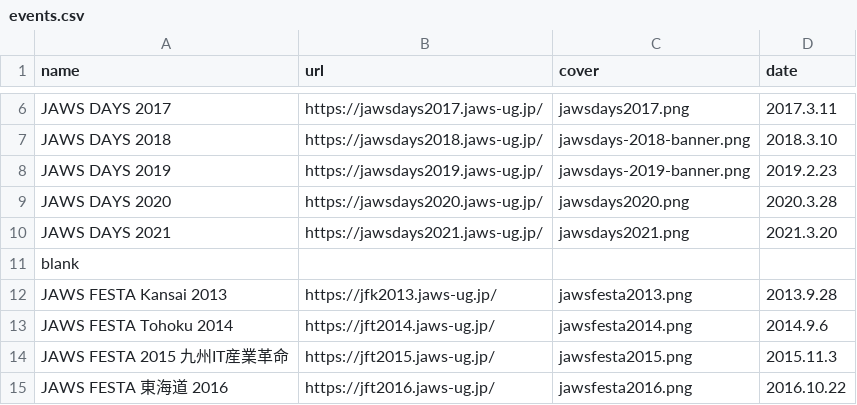
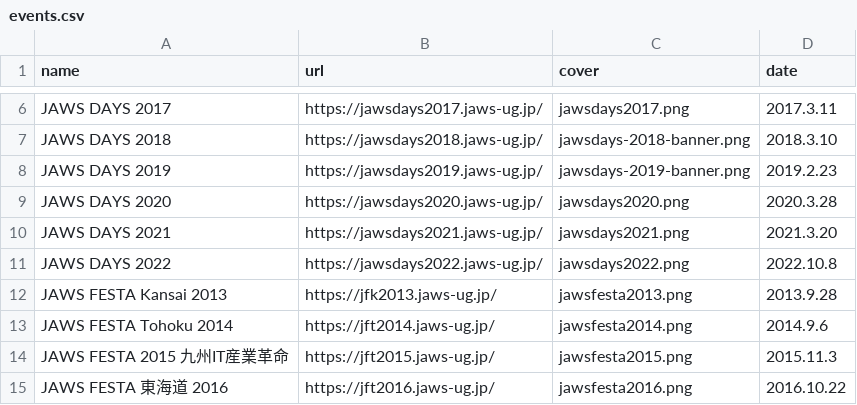
Before and after one commit to jaws-ug/jaws-ug.jp, a CSV file: _data/events.csv, drawn as a sheet; only a part is shown, gaps mark what is left out; removed rows and columns are numbered as before the commit, all else as after; the diff names each change by its address in the sheet, - before the commit and + after, or states it on an @@ line.

Commit message:
過去イベントサイトへJAWS DAYS 2022追加

```diff
--- a/_data/events.csv
+++ b/_data/events.csv
-row 11: blank
+row 11: JAWS DAYS 2022 | https://jawsdays2022.jaws-ug.jp/ | jawsdays2022.png | 2022.10.8
```
